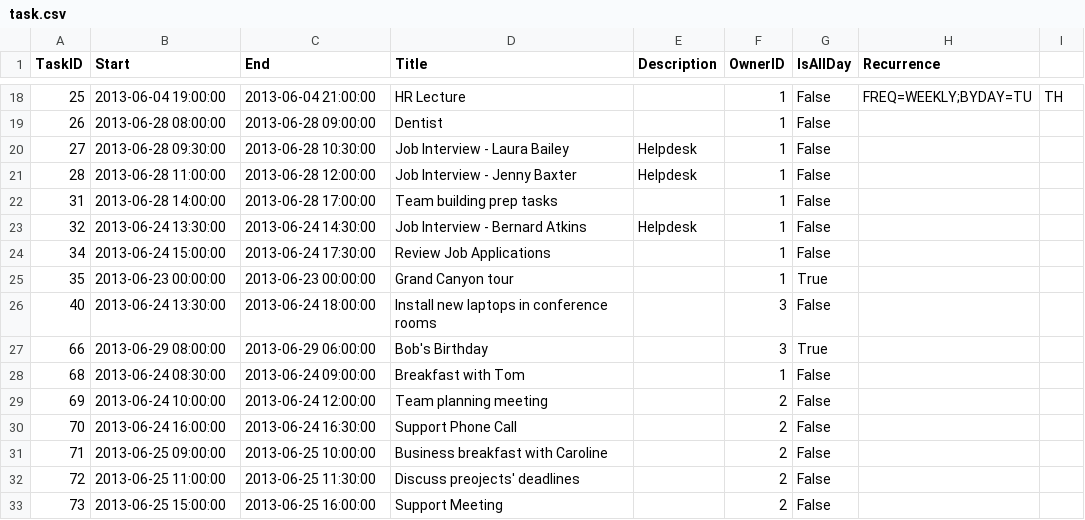
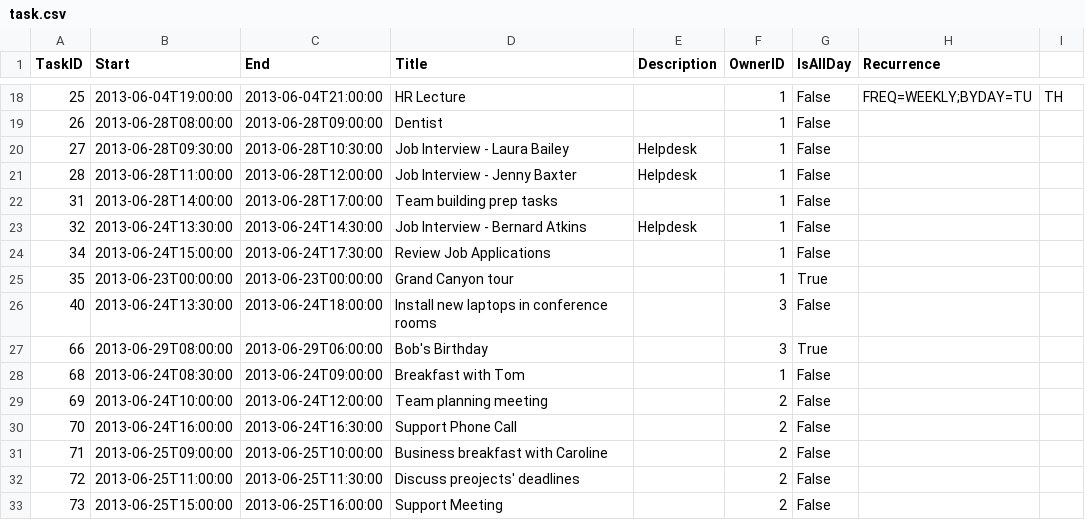
Before and after one commit to telerik/kendo-ui-core, a CSV file: resources/sample-data/scheduler/task.csv, drawn as a sheet; only a part is shown, gaps mark what is left out; the diff covers the shown part only.

```diff
--- a/resources/sample-data/scheduler/task.csv
+++ b/resources/sample-data/scheduler/task.csv
@@ -18,16 +18,16 @@ TaskID,Start,End,Title,Description,OwnerID,IsAllDay,Recurrence
-25,2013-06-04 19:00:00,2013-06-04 21:00:00,HR Lecture,,1,False,FREQ=WEEKLY;BYDAY=TU,TH
-26,2013-06-28 08:00:00,2013-06-28 09:00:00,Dentist,,1,False,
-27,2013-06-28 09:30:00,2013-06-28 10:30:00,Job Interview - Laura Bailey,Helpdesk,1,False,
-28,2013-06-28 11:00:00,2013-06-28 12:00:00,Job Interview - Jenny Baxter,Helpdesk,1,False,
-31,2013-06-28 14:00:00,2013-06-28 17:00:00,Team building prep tasks,,1,False,
-32,2013-06-24 13:30:00,2013-06-24 14:30:00,Job Interview - Bernard Atkins,Helpdesk,1,False,
-34,2013-06-24 15:00:00,2013-06-24 17:30:00,Review Job Applications,,1,False,
-35,2013-06-23 00:00:00,2013-06-23 00:00:00,Grand Canyon tour,,1,True,
-40,2013-06-24 13:30:00,2013-06-24 18:00:00,Install new laptops in conference rooms,,3,False,
-66,2013-06-29 08:00:00,2013-06-29 06:00:00,Bob's Birthday,,3,True,
-68,2013-06-24 08:30:00,2013-06-24 09:00:00,Breakfast with Tom,,1,False,
-69,2013-06-24 10:00:00,2013-06-24 12:00:00,Team planning meeting,,2,False,
-70,2013-06-24 16:00:00,2013-06-24 16:30:00,Support Phone Call,,2,False,
-71,2013-06-25 09:00:00,2013-06-25 10:00:00,Business breakfast with Caroline,,2,False,
-72,2013-06-25 11:00:00,2013-06-25 11:30:00,Discuss preojects' deadlines,,2,False,
-73,2013-06-25 15:00:00,2013-06-25 16:00:00,Support Meeting,,2,False,
+25,2013-06-04T19:00:00,2013-06-04T21:00:00,HR Lecture,,1,False,FREQ=WEEKLY;BYDAY=TU,TH
+26,2013-06-28T08:00:00,2013-06-28T09:00:00,Dentist,,1,False,
+27,2013-06-28T09:30:00,2013-06-28T10:30:00,Job Interview - Laura Bailey,Helpdesk,1,False,
+28,2013-06-28T11:00:00,2013-06-28T12:00:00,Job Interview - Jenny Baxter,Helpdesk,1,False,
+31,2013-06-28T14:00:00,2013-06-28T17:00:00,Team building prep tasks,,1,False,
+32,2013-06-24T13:30:00,2013-06-24T14:30:00,Job Interview - Bernard Atkins,Helpdesk,1,False,
+34,2013-06-24T15:00:00,2013-06-24T17:30:00,Review Job Applications,,1,False,
+35,2013-06-23T00:00:00,2013-06-23T00:00:00,Grand Canyon tour,,1,True,
+40,2013-06-24T13:30:00,2013-06-24T18:00:00,Install new laptops in conference rooms,,3,False,
+66,2013-06-29T08:00:00,2013-06-29T06:00:00,Bob's Birthday,,3,True,
+68,2013-06-24T08:30:00,2013-06-24T09:00:00,Breakfast with Tom,,1,False,
+69,2013-06-24T10:00:00,2013-06-24T12:00:00,Team planning meeting,,2,False,
+70,2013-06-24T16:00:00,2013-06-24T16:30:00,Support Phone Call,,2,False,
+71,2013-06-25T09:00:00,2013-06-25T10:00:00,Business breakfast with Caroline,,2,False,
+72,2013-06-25T11:00:00,2013-06-25T11:30:00,Discuss preojects' deadlines,,2,False,
+73,2013-06-25T15:00:00,2013-06-25T16:00:00,Support Meeting,,2,False,
```
Also changed, not shown: 78 edited cells elsewhere in this file, resources/sample-data/scheduler/meeting.csv, 2 other files.
